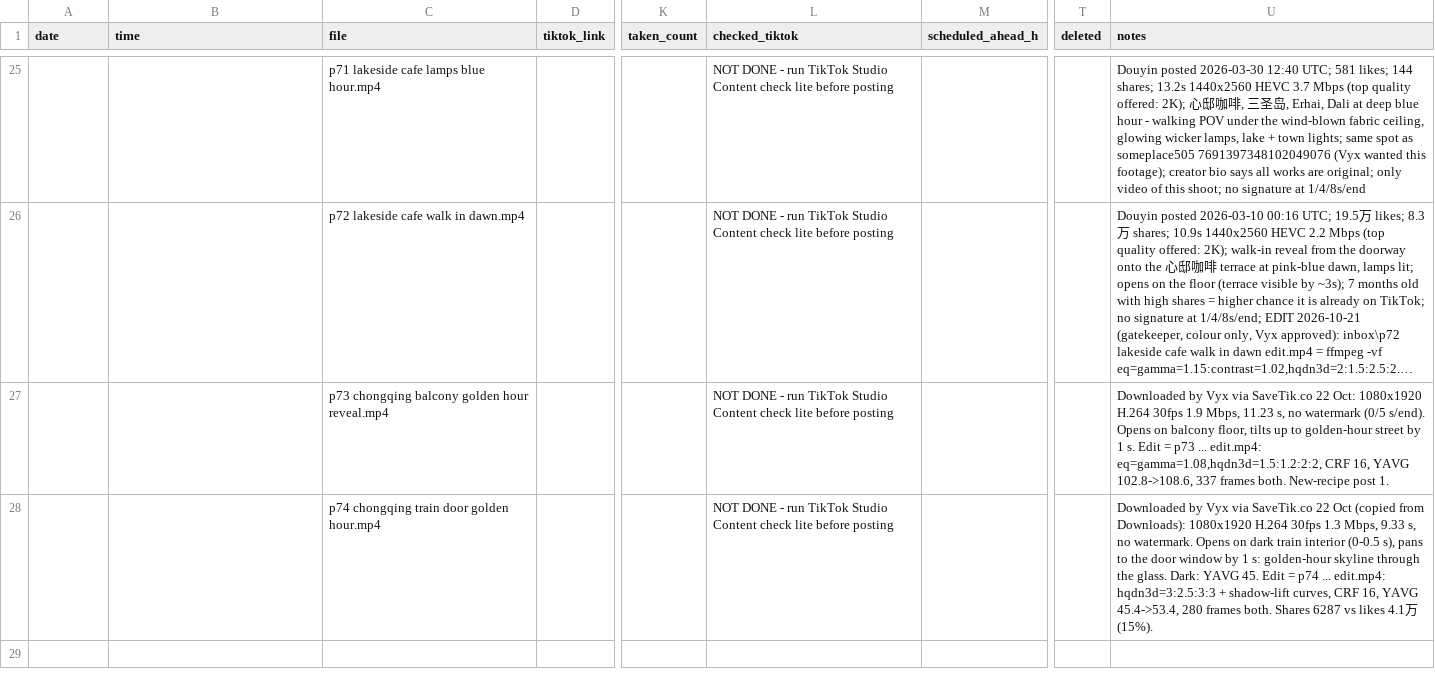
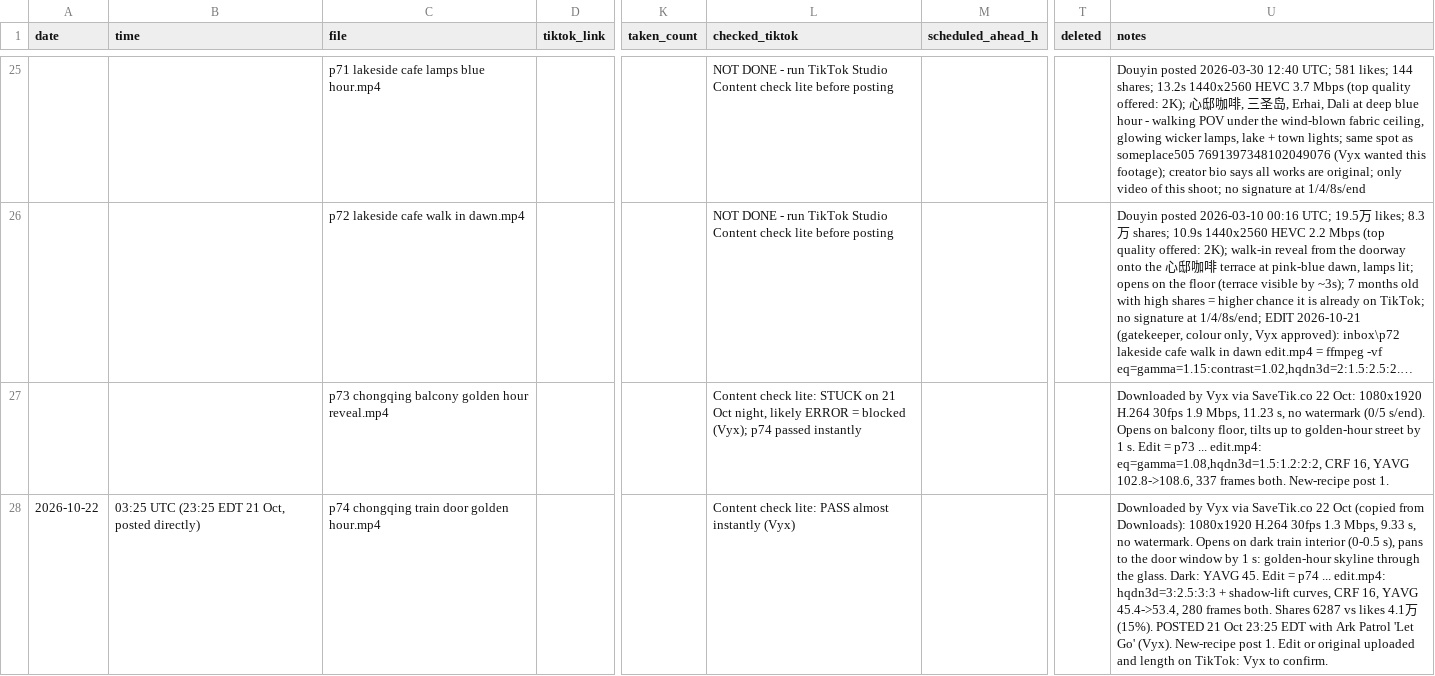
Before and after one commit to nobleskele-eng/Cheques, a CSV file: log.csv, drawn as a sheet; only a part is shown, gaps mark what is left out; long unchanged cells end in …; the diff names each change by its address in the sheet, - before the commit and + after, or states it on an @@ line.

```diff
--- a/log.csv
+++ b/log.csv
-L27 (checked_tiktok): NOT DONE - run TikTok Studio Content check lite before posting
+L27 (checked_tiktok): Content check lite: STUCK on 21 Oct night, likely ERROR = blocked (Vyx); p74 passed instantly
-A28 (date): (empty)
+A28 (date): 2026-10-22
-B28 (time): (empty)
+B28 (time): 03:25 UTC (23:25 EDT 21 Oct, posted directly)
-L28 (checked_tiktok): NOT DONE - run TikTok Studio Content check lite before posting
+L28 (checked_tiktok): Content check lite: PASS almost instantly (Vyx)
-U28 (notes): …(15%).
+U28 (notes): …(15%). POSTED 21 Oct 23:25 EDT with Ark Patrol 'Let Go' (Vyx). New-recipe post 1. Edit or original uploaded and length on TikTok: Vyx to confirm.
```
Also changed, not shown: 1 other file.
